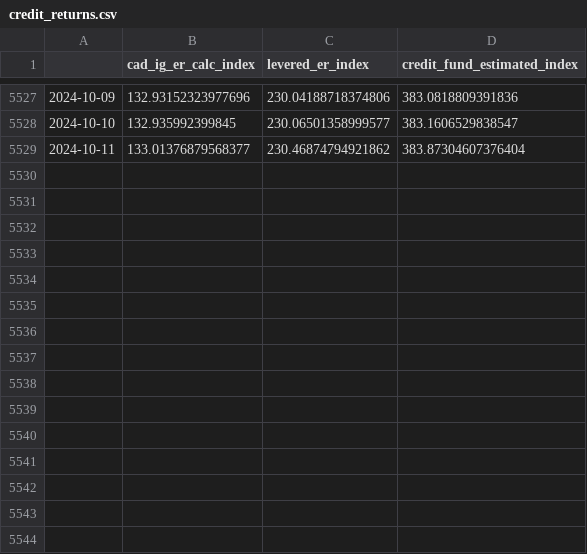
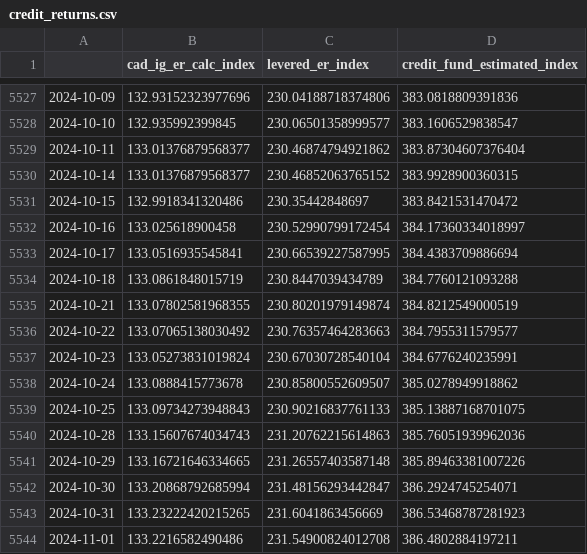
Before and after one commit to ewswlw/sample, a CSV file: Outputs/credit_returns.csv, drawn as a sheet; only a part is shown, gaps mark what is left out; the diff names each change by its address in the sheet, - before the commit and + after, or states it on an @@ line.

Commit message:
Added new feature for calculating ER index returns

```diff
--- a/Outputs/credit_returns.csv
+++ b/Outputs/credit_returns.csv
+row 5530: 2024-10-14 | 133.01376879568377 | 230.46852063765152 | 383.9928900360315
+row 5531: 2024-10-15 | 132.9918341320486 | 230.35442848697 | 383.8421531470472
+row 5532: 2024-10-16 | 133.025618900458 | 230.52990799172454 | 384.17360334018997
+row 5533: 2024-10-17 | 133.0516935545841 | 230.66539227587995 | 384.4383709886694
+row 5534: 2024-10-18 | 133.0861848015719 | 230.8447039434789 | 384.7760121093288
+row 5535: 2024-10-21 | 133.07802581968355 | 230.80201979149874 | 384.8212549000519
+row 5536: 2024-10-22 | 133.07065138030492 | 230.76357464283663 | 384.7955311579577
+row 5537: 2024-10-23 | 133.05273831019824 | 230.67030728540104 | 384.6776240235991
+row 5538: 2024-10-24 | 133.0888415773678 | 230.85800552609507 | 385.0278949918862
+row 5539: 2024-10-25 | 133.09734273948843 | 230.90216837761133 | 385.13887168701075
+row 5540: 2024-10-28 | 133.15607674034743 | 231.20762215614863 | 385.76051939962036
+row 5541: 2024-10-29 | 133.16721646334665 | 231.26557403587148 | 385.89463381007226
+row 5542: 2024-10-30 | 133.20868792685994 | 231.48156293442847 | 386.2924745254071
+row 5543: 2024-10-31 | 133.23222420215265 | 231.6041863456669 | 386.53468787281923
+row 5544: 2024-11-01 | 133.2216582490486 | 231.54900824012708 | 386.4802884197211
```
Also changed, not shown: Outputs/credit_er_3x_index_daily.csv, Outputs/credit_er_index_daily.csv, 7 other files.
